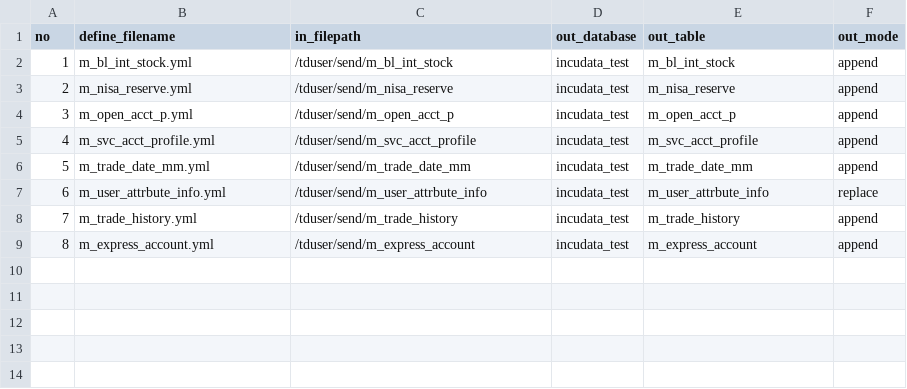
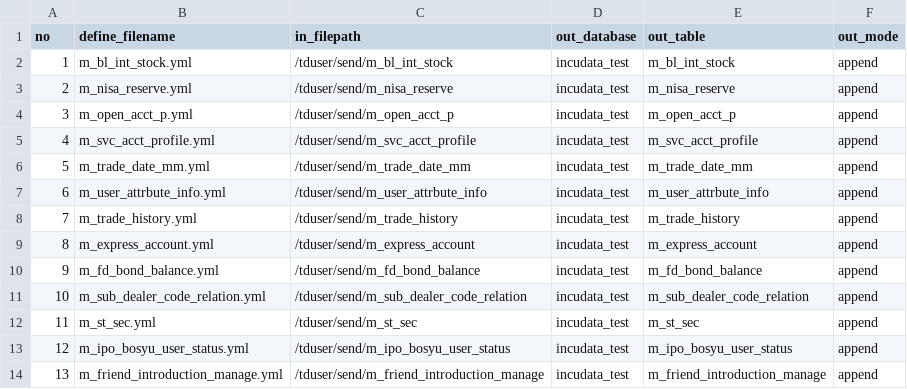
Before and after one commit to haru0920/github, a CSV file: 001_sbi/sbi_daily_sftp_td_mkdb_import/control/settings_stg.csv, drawn as a sheet.

```diff
--- a/001_sbi/sbi_daily_sftp_td_mkdb_import/control/settings_stg.csv
+++ b/001_sbi/sbi_daily_sftp_td_mkdb_import/control/settings_stg.csv
@@ -6,4 +6,9 @@
 5,m_trade_date_mm.yml,/tduser/send/m_trade_date_mm,incudata_test,m_trade_date_mm,append
-6,m_user_attrbute_info.yml,/tduser/send/m_user_attrbute_info,incudata_test,m_user_attrbute_info,replace
+6,m_user_attrbute_info.yml,/tduser/send/m_user_attrbute_info,incudata_test,m_user_attrbute_info,append
 7,m_trade_history.yml,/tduser/send/m_trade_history,incudata_test,m_trade_history,append
 8,m_express_account.yml,/tduser/send/m_express_account,incudata_test,m_express_account,append
+9,m_fd_bond_balance.yml,/tduser/send/m_fd_bond_balance,incudata_test,m_fd_bond_balance,append
+10,m_sub_dealer_code_relation.yml,/tduser/send/m_sub_dealer_code_relation,incudata_test,m_sub_dealer_code_relation,append
+11,m_st_sec.yml,/tduser/send/m_st_sec,incudata_test,m_st_sec,append
+12,m_ipo_bosyu_user_status.yml,/tduser/send/m_ipo_bosyu_user_status,incudata_test,m_ipo_bosyu_user_status,append
+13,m_friend_introduction_manage.yml,/tduser/send/m_friend_introduction_manage,incudata_test,m_friend_introduction_manage,append
```
Also changed, not shown: 001_sbi/sbi_daily_sftp_td_mkdb_import/control/settings_pro.csv, 001_sbi/sbi_daily_sftp_td_mkdb_import/control/settings_pro_speed_test.csv, 18 other files.
